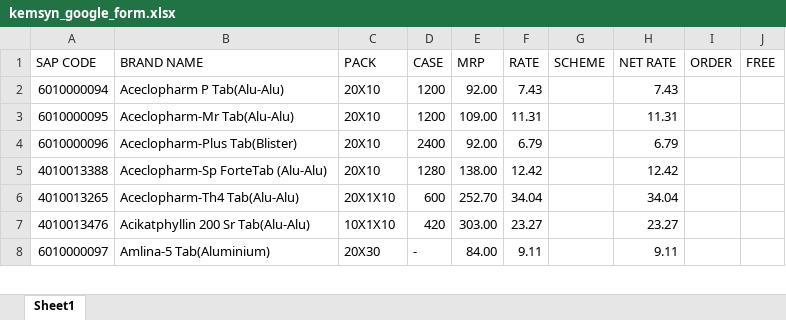
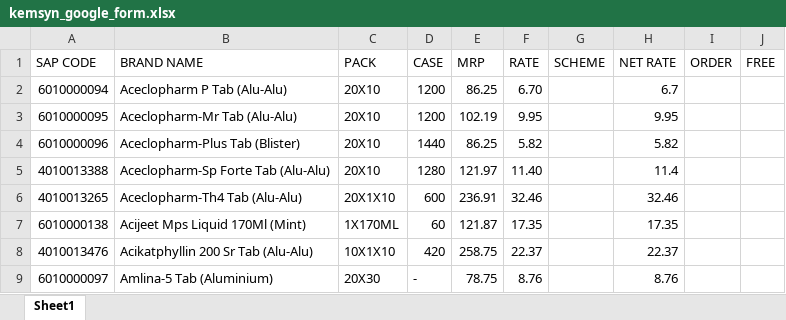
Before and after one commit to ishwarpharma/kemsyn, an Excel workbook: kemsyn_google_form.xlsx, sheet Sheet1, drawn as a sheet; only a part is shown; values as stored, in another font and other column widths than the file's, no cell formats; addresses are those after the commit; the diff covers the shown part only; the diff names each change by its address in the sheet, - before the commit and + after, or states it on an @@ line.

Commit message:
Add files via upload

```diff
--- a/kemsyn_google_form.xlsx (sheet Sheet1)
+++ b/kemsyn_google_form.xlsx (sheet Sheet1)
-B2 (BRAND NAME): Aceclopharm P Tab(Alu-Alu)
+B2 (BRAND NAME): Aceclopharm P Tab (Alu-Alu)
-E2 (MRP): 92.00
+E2 (MRP): 86.25
-F2 (RATE): 7.43
+F2 (RATE): 6.70
-H2 (NET RATE): 7.43
+H2 (NET RATE): 6.7
-B3 (BRAND NAME): Aceclopharm-Mr Tab(Alu-Alu)
+B3 (BRAND NAME): Aceclopharm-Mr Tab (Alu-Alu)
-E3 (MRP): 109.00
+E3 (MRP): 102.19
-F3 (RATE): 11.31
+F3 (RATE): 9.95
-H3 (NET RATE): 11.31
+H3 (NET RATE): 9.95
-B4 (BRAND NAME): Aceclopharm-Plus Tab(Blister)
+B4 (BRAND NAME): Aceclopharm-Plus Tab (Blister)
-D4 (CASE): 2400
+D4 (CASE): 1440
-E4 (MRP): 92.00
+E4 (MRP): 86.25
-F4 (RATE): 6.79
+F4 (RATE): 5.82
-H4 (NET RATE): 6.79
+H4 (NET RATE): 5.82
-B5 (BRAND NAME): Aceclopharm-Sp ForteTab (Alu-Alu)
+B5 (BRAND NAME): Aceclopharm-Sp Forte Tab (Alu-Alu)
-E5 (MRP): 138.00
+E5 (MRP): 121.97
-F5 (RATE): 12.42
+F5 (RATE): 11.40
-H5 (NET RATE): 12.42
+H5 (NET RATE): 11.4
-B6 (BRAND NAME): Aceclopharm-Th4 Tab(Alu-Alu)
+B6 (BRAND NAME): Aceclopharm-Th4 Tab (Alu-Alu)
-E6 (MRP): 252.70
+E6 (MRP): 236.91
-F6 (RATE): 34.04
+F6 (RATE): 32.46
-H6 (NET RATE): 34.04
+H6 (NET RATE): 32.46
+row 7: 6010000138 | Acijeet Mps Liquid 170Ml (Mint) | 1X170ML | 60 | 121.87 | 17.35 |  | 17.35
-B8 (BRAND NAME): Acikatphyllin 200 Sr Tab(Alu-Alu)
+B8 (BRAND NAME): Acikatphyllin 200 Sr Tab (Alu-Alu)
-E8 (MRP): 303.00
+E8 (MRP): 258.75
-F8 (RATE): 23.27
+F8 (RATE): 22.37
-H8 (NET RATE): 23.27
+H8 (NET RATE): 22.37
-B9 (BRAND NAME): Amlina-5 Tab(Aluminium)
+B9 (BRAND NAME): Amlina-5 Tab (Aluminium)
-E9 (MRP): 84.00
+E9 (MRP): 78.75
-F9 (RATE): 9.11
+F9 (RATE): 8.76
-H9 (NET RATE): 9.11
+H9 (NET RATE): 8.76
```
Also changed, not shown: 28 added rows, 9 removed rows and 751 edited cells elsewhere in this sheet, cell formats.
